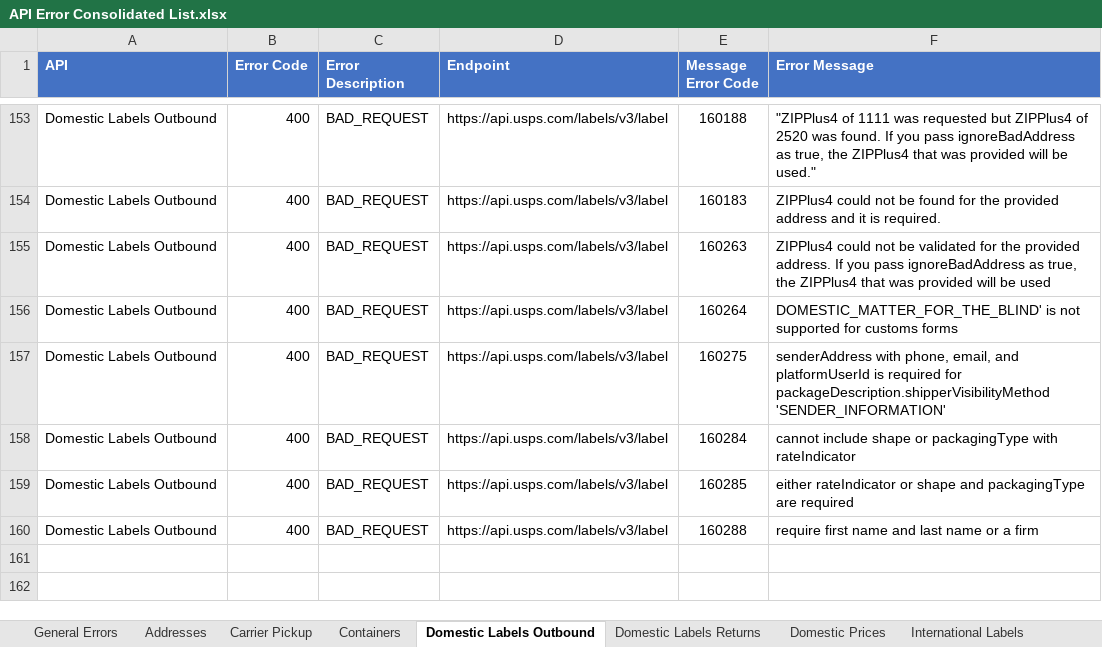
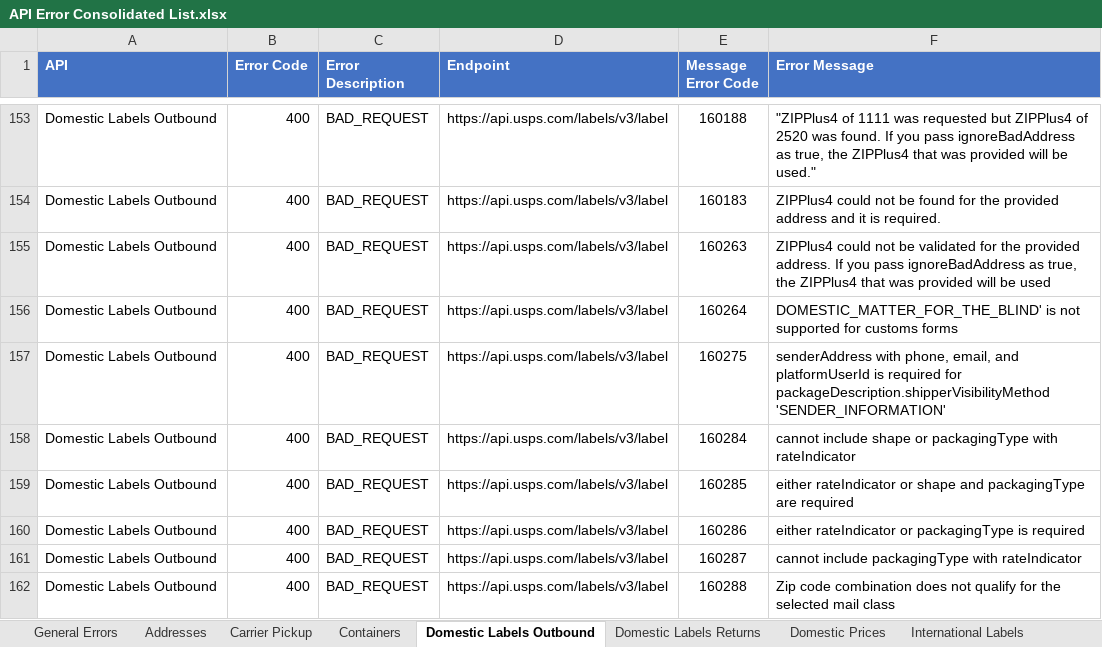
Before and after one commit to USPS/api-examples, an Excel workbook: Error Inventory/API Error Consolidated List.xlsx, sheet Domestic Labels Outbound, drawn as a sheet; only a part is shown, gaps mark what is left out; values as stored, in another font and other column widths than the file's, no borders; addresses are those after the commit; the diff names each change by its address in the sheet, - before the commit and + after, or states it on an @@ line.

```diff
--- a/Error Inventory/API Error Consolidated List.xlsx (sheet Domestic Labels Outbound)
+++ b/Error Inventory/API Error Consolidated List.xlsx (sheet Domestic Labels Outbound)
+row 160: Domestic Labels Outbound | 400 | BAD_REQUEST | https://api.usps.com/labels/v3/label | 160286 | either rateIndicator or packagingType is required
+row 161: Domestic Labels Outbound | 400 | BAD_REQUEST | https://api.usps.com/labels/v3/label | 160287 | cannot include packagingType with rateIndicator
-F162 (Error Message): require first name and last name or a firm
+F162 (Error Message): Zip code combination does not qualify for the selected mail class
```
Also changed, not shown: sheet Domestic Labels Returns, sheet International Labels, sheet Payment, sheet Service Standards, sheet International Prices, sheet Domestic Prices.
